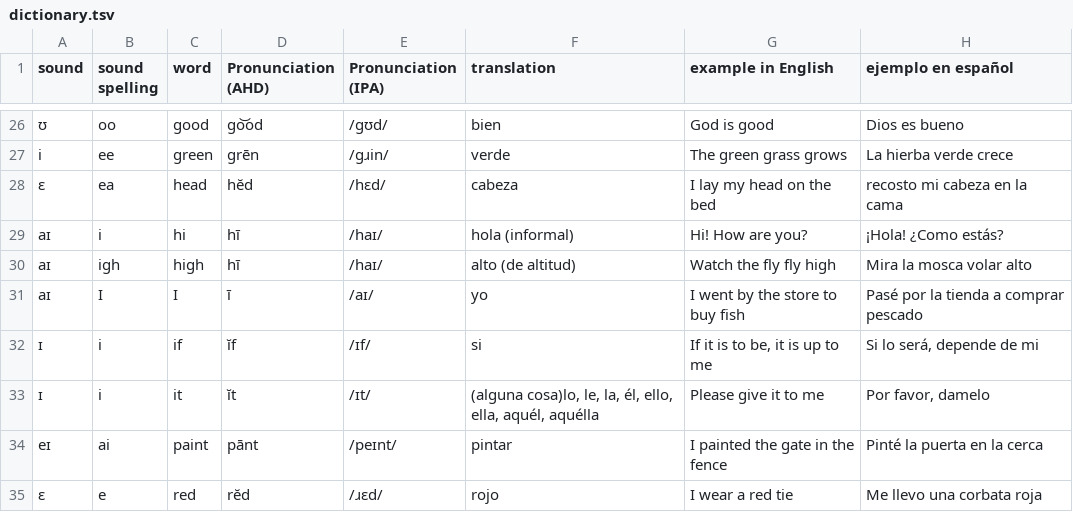
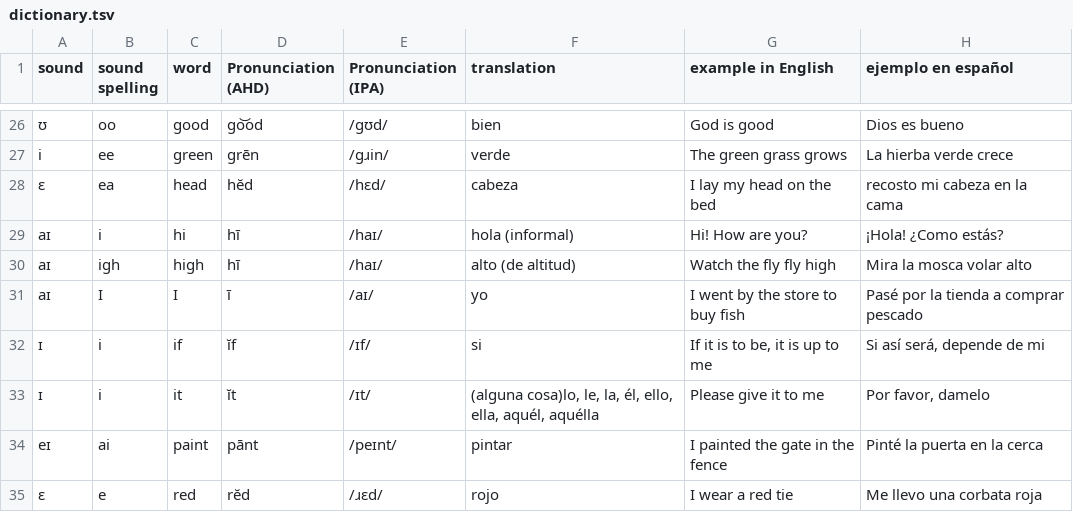
Before and after one commit to molecules/English_Spanish_Dictionary, a TSV file: text_only/dictionary.tsv, drawn as a sheet; only a part is shown, gaps mark what is left out.

Commit message:
Correct \"if\" example

```diff
--- a/text_only/dictionary.tsv
+++ b/text_only/dictionary.tsv
@@ -31,3 +31,3 @@ aɪ	igh	high	hī	/haɪ/	alto (de altitud)	Watch the fly fly high	Mira la mosca v
 aɪ	I	I	ī	/aɪ/	yo	I went by the store to buy fish	Pasé por la tienda a comprar pescado
-ɪ	i	if	ĭf	/ɪf/	si	If it is to be, it is up to me	Si lo será, depende de mi
+ɪ	i	if	ĭf	/ɪf/	si	If it is to be, it is up to me	Si así será, depende de mi
 ɪ	i	it	ĭt	/ɪt/	(alguna cosa)lo, le, la, él, ello, ella, aquél, aquélla	Please give it to me	Por favor, damelo
```
Also changed, not shown: text_only/pronunciation_dict.tsv, text_only/sound_dict.tsv, 10 other files.
